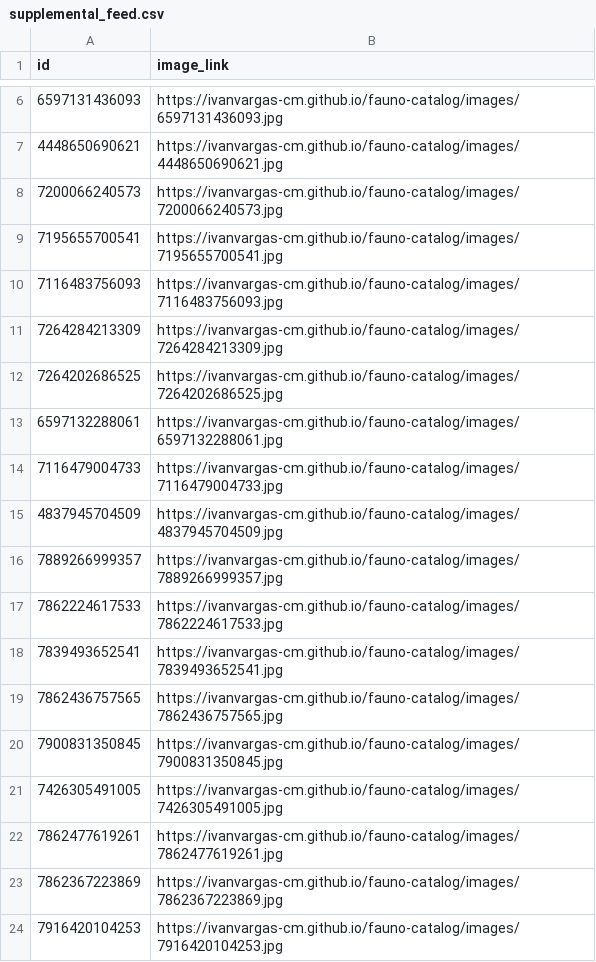
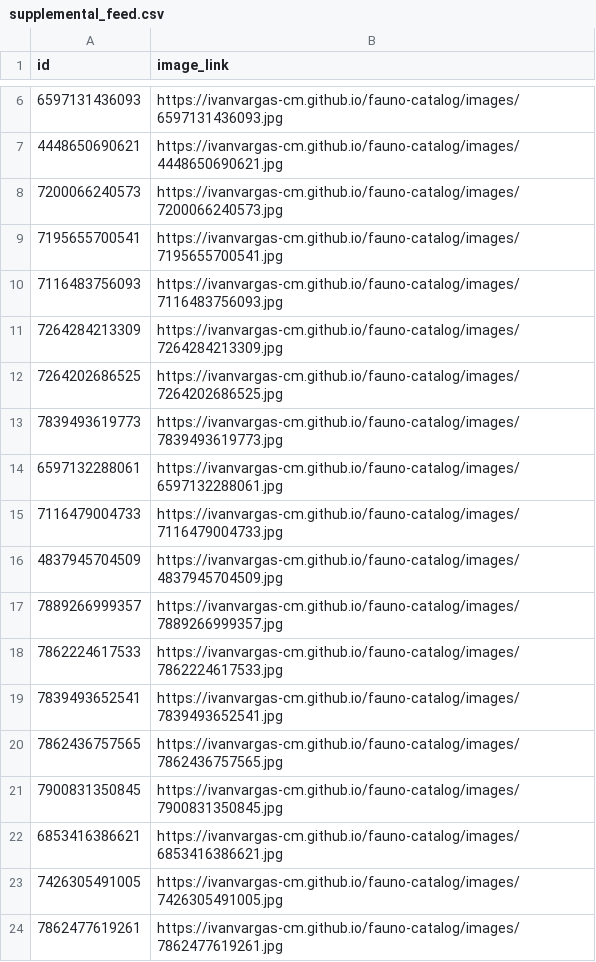
Before and after one commit to ivanvargas-cm/fauno-catalog, a CSV file: output/supplemental_feed.csv, drawn as a sheet; only a part is shown, gaps mark what is left out; the shorter side is filled out with more unchanged rows.

```diff
--- a/output/supplemental_feed.csv
+++ b/output/supplemental_feed.csv
@@ -12,2 +12,3 @@ id,image_link
 7264202686525,https://ivanvargas-cm.github.io/fauno-catalog/images/7264202686525.jpg
+7839493619773,https://ivanvargas-cm.github.io/fauno-catalog/images/7839493619773.jpg
 6597132288061,https://ivanvargas-cm.github.io/fauno-catalog/images/6597132288061.jpg
@@ -20,2 +21,3 @@ id,image_link
 7900831350845,https://ivanvargas-cm.github.io/fauno-catalog/images/7900831350845.jpg
+6853416386621,https://ivanvargas-cm.github.io/fauno-catalog/images/6853416386621.jpg
 7426305491005,https://ivanvargas-cm.github.io/fauno-catalog/images/7426305491005.jpg
```
Also changed, not shown: 4 other files.
